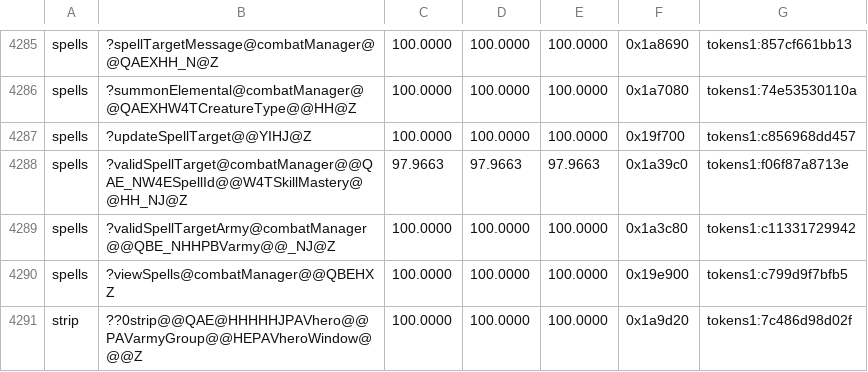
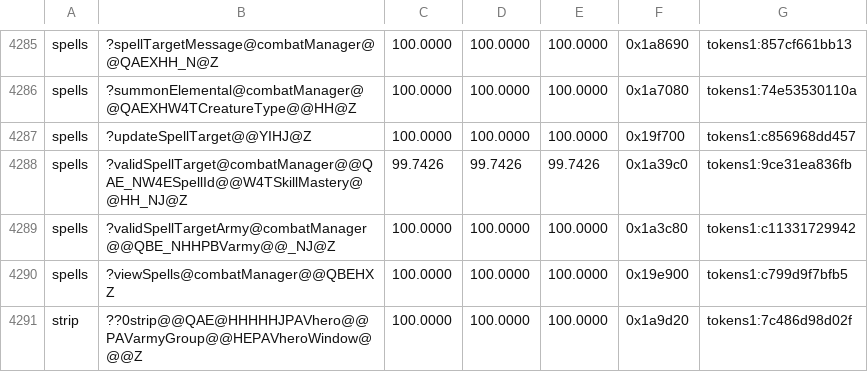
Before and after one commit to sushi-shi/homm3-decomp, a TSV file: config/match_baseline.tsv, drawn as a sheet; only a part is shown, gaps mark what is left out.

Commit message:
Bank validSpellTarget's fire-wall count
combatManager::validSpellTarget 97.97 -> 99.74 MAX.

```diff
--- a/config/match_baseline.tsv
+++ b/config/match_baseline.tsv
@@ -4287,3 +4287,3 @@ spells	?summonElemental@combatManager@@QAEXHW4TCreatureType@@HH@Z	100.0000	100.0
 spells	?updateSpellTarget@@YIHJ@Z	100.0000	100.0000	100.0000	0x19f700	tokens1:c856968dd457
-spells	?validSpellTarget@combatManager@@QAE_NW4ESpellId@@W4TSkillMastery@@HH_NJ@Z	97.9663	97.9663	97.9663	0x1a39c0	tokens1:f06f87a8713e
+spells	?validSpellTarget@combatManager@@QAE_NW4ESpellId@@W4TSkillMastery@@HH_NJ@Z	99.7426	99.7426	99.7426	0x1a39c0	tokens1:9ce31ea836fb
 spells	?validSpellTargetArmy@combatManager@@QBE_NHHPBVarmy@@_NJ@Z	100.0000	100.0000	100.0000	0x1a3c80	tokens1:c11331729942
```
